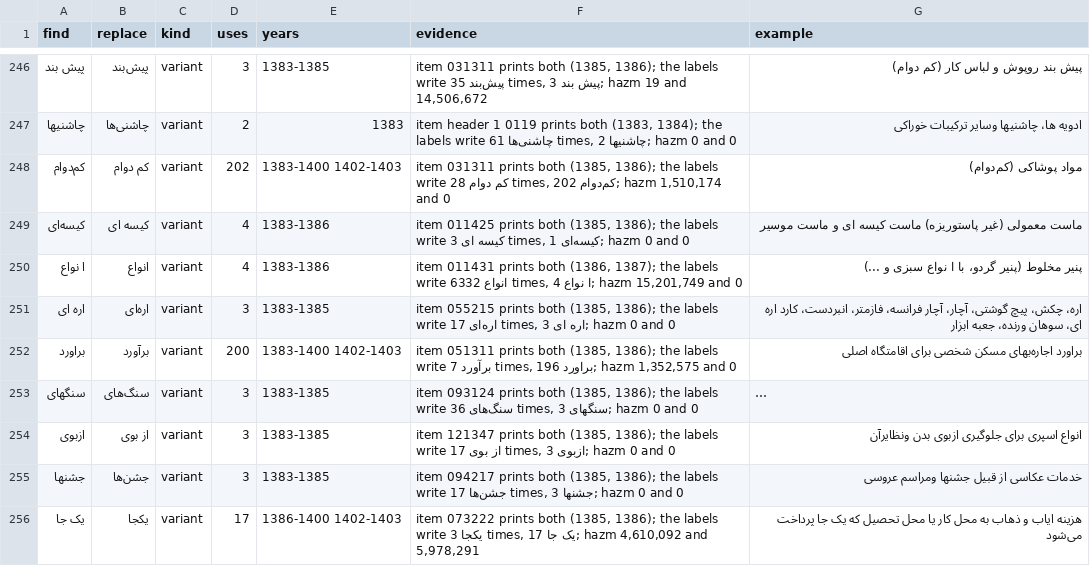
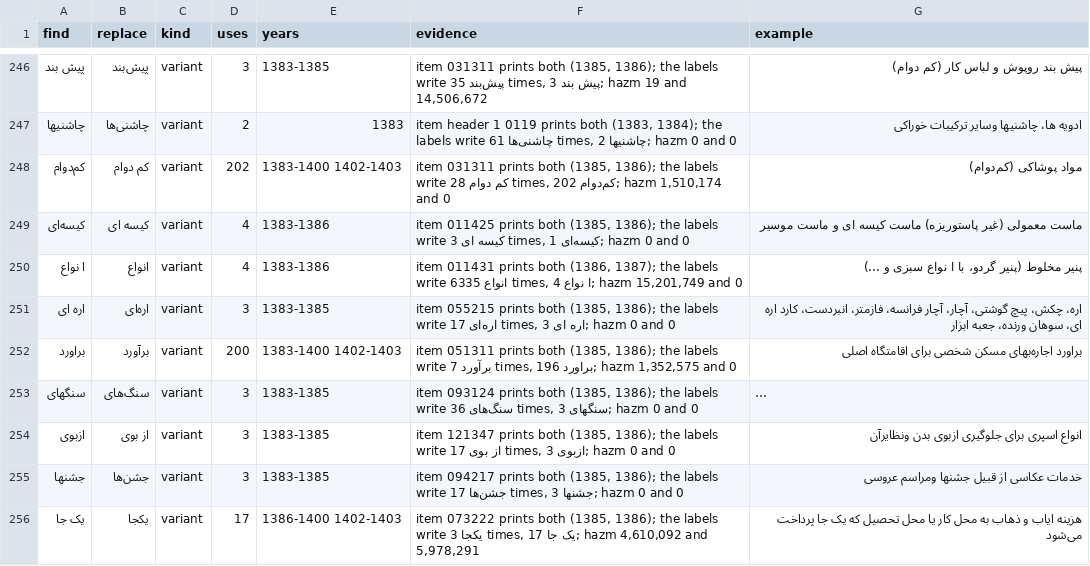
Before and after one commit to Open-Data-for-Iran/HIESIR-Codebook, a CSV file: output/2_corrected/autocorrect/words.csv, drawn as a sheet; only a part is shown, gaps mark what is left out; long unchanged cells end in ….

```diff
--- a/output/2_corrected/autocorrect/words.csv
+++ b/output/2_corrected/autocorrect/words.csv
@@ -249,3 +249,3 @@
 کیسه‌ای,کیسه ای,variant,4,1383-1386,"item 011425 prints both (1385, 1386); the labels write کیسه ای 3 times, کیسه‌ای 1; hazm 0 and 0",ماست معمولی (غیر پاستوریزه) ماست کیسه ای و ماست موسیر
-ا نواع,انواع,variant,4,1383-1386,"item 011431 prints both (1386, 1387); the labels write انواع 6332 times, ا نواع 4; hazm 15,201,749 and 0",پنیر مخلوط (پنیر گردو، با ا نواع سبزی و ...)
+ا نواع,انواع,variant,4,1383-1386,"item 011431 prints both (1386, 1387); the labels write انواع 6335 times, ا نواع 4; hazm 15,201,749 and 0",پنیر مخلوط (پنیر گردو، با ا نواع سبزی و ...)
 اره ای,اره‌ای,variant,3,1383-1385,"item 055215 prints both (1385, 1386); the labels write اره‌ای 17 times, اره ای 3; hazm 0 and 0",اره، چکش، پیچ گوشتی، آچار، آچار فرانسه، فازمتر، انبردست، کارد اره ای، سوهان ورنده، جعبه ابزار
```
Also changed, not shown: curated/2_corrected/corrections.csv, output/2_corrected/questionnaire_1383.csv, 14 other files.
